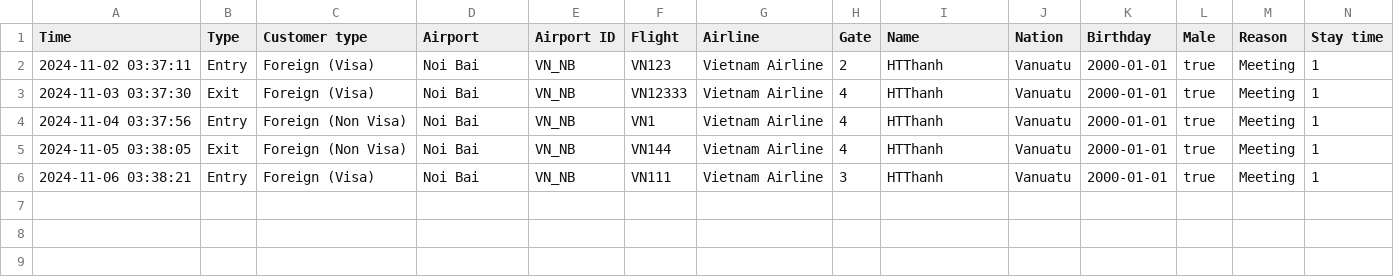
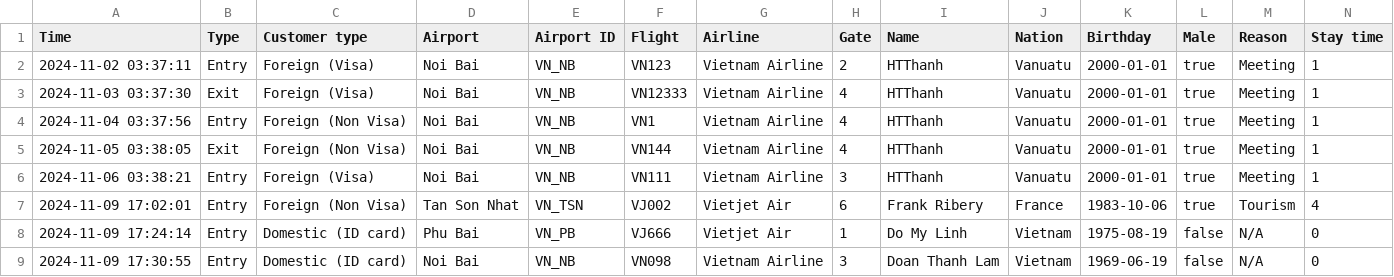
Before and after one commit to HTT5104/oop_n14_qlxnc, a CSV file: Quan_ly_Xuat_Nhap_canh/record.csv, drawn as a sheet; only a part is shown; rows hold the shown columns only; the diff names each change by its address in the sheet, - before the commit and + after, or states it on an @@ line.

```diff
--- a/Quan_ly_Xuat_Nhap_canh/record.csv
+++ b/Quan_ly_Xuat_Nhap_canh/record.csv
+row 7: 2024-11-09 17:02:01 | Entry | Foreign (Non Visa) | Tan Son Nhat | VN_TSN | VJ002 | Vietjet Air | 6 | Frank Ribery | France | 1983-10-06 | true | Tourism | 4
+row 8: 2024-11-09 17:24:14 | Entry | Domestic (ID card) | Phu Bai | VN_PB | VJ666 | Vietjet Air | 1 | Do My Linh | Vietnam | 1975-08-19 | false | N/A | 0
+row 9: 2024-11-09 17:30:55 | Entry | Domestic (ID card) | Noi Bai | VN_NB | VN098 | Vietnam Airline | 3 | Doan Thanh Lam | Vietnam | 1969-06-19 | false | N/A | 0
```
Also changed, not shown: 3 other files.
